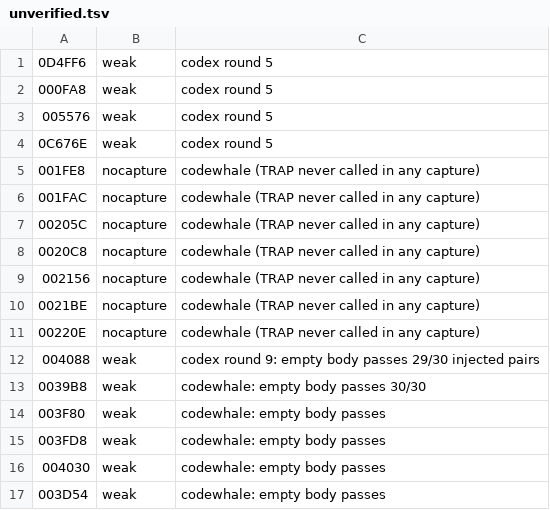
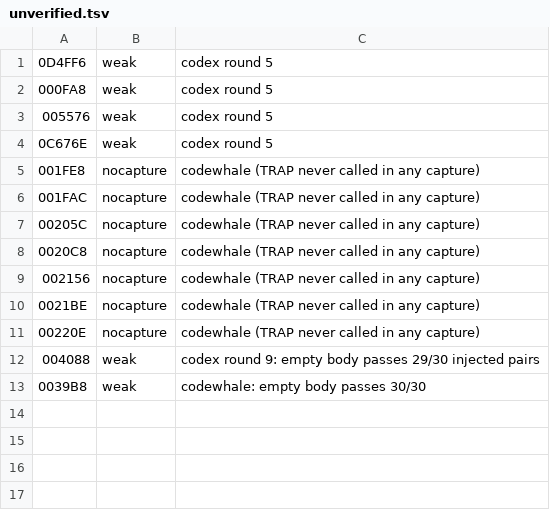
Before and after one commit to DanimanX/Taitof3Decomp, a TSV file: work/zcap/unverified.tsv, drawn as a sheet.

```diff
--- a/work/zcap/unverified.tsv
+++ b/work/zcap/unverified.tsv
@@ -13,5 +13 @@
 0039B8	weak	codewhale: empty body passes 30/30
-003F80	weak	codewhale: empty body passes
-003FD8	weak	codewhale: empty body passes
-004030	weak	codewhale: empty body passes
-003D54	weak	codewhale: empty body passes
```
Also changed, not shown: work/gcov_exec.tsv, 8 other files.
